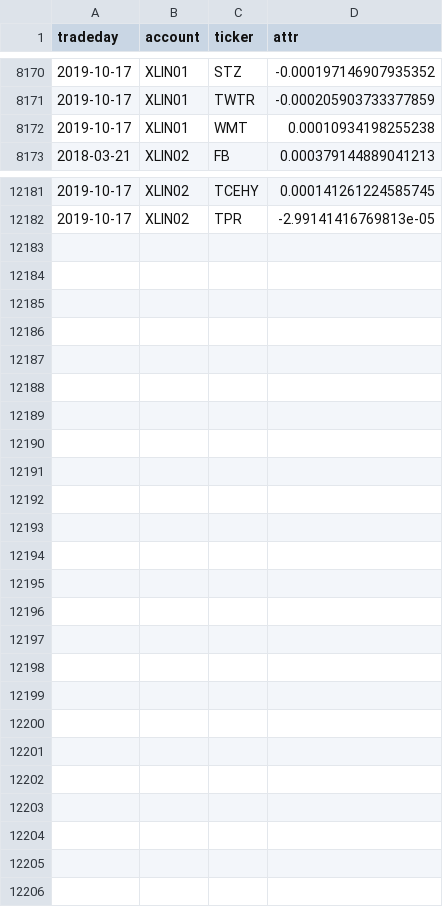
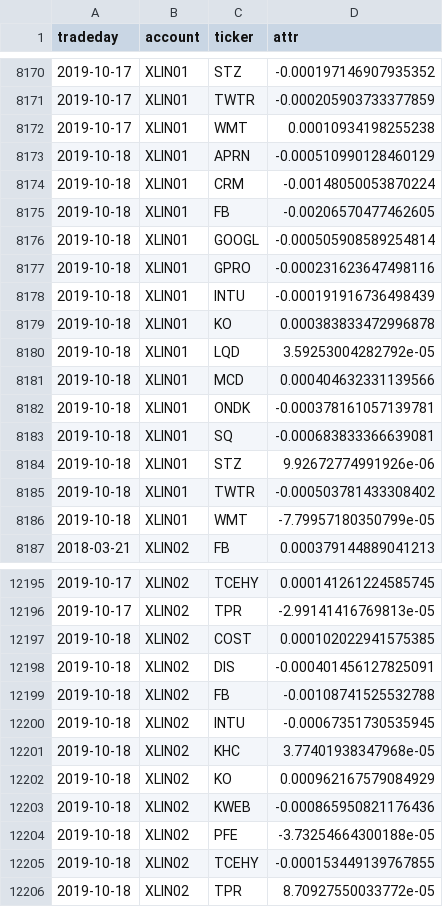
Before and after one commit to WesselMar/data-warehouse, a CSV file: csv/attr.csv, drawn as a sheet; only a part is shown, gaps mark what is left out.

```diff
--- a/csv/attr.csv
+++ b/csv/attr.csv
@@ -8172,2 +8172,16 @@ tradeday,account,ticker,attr
 2019-10-17,XLIN01,WMT,0.00010934198255238
+2019-10-18,XLIN01,APRN,-0.000510990128460129
+2019-10-18,XLIN01,CRM,-0.00148050053870224
+2019-10-18,XLIN01,FB,-0.00206570477462605
+2019-10-18,XLIN01,GOOGL,-0.000505908589254814
+2019-10-18,XLIN01,GPRO,-0.000231623647498116
+2019-10-18,XLIN01,INTU,-0.000191916736498439
+2019-10-18,XLIN01,KO,0.000383833472996878
+2019-10-18,XLIN01,LQD,3.59253004282792e-05
+2019-10-18,XLIN01,MCD,0.000404632331139566
+2019-10-18,XLIN01,ONDK,-0.000378161057139781
+2019-10-18,XLIN01,SQ,-0.000683833366639081
+2019-10-18,XLIN01,STZ,9.92672774991926e-06
+2019-10-18,XLIN01,TWTR,-0.000503781433308402
+2019-10-18,XLIN01,WMT,-7.79957180350799e-05
 2018-03-21,XLIN02,FB,0.000379144889041213
@@ -12182 +12196,11 @@ tradeday,account,ticker,attr
 2019-10-17,XLIN02,TPR,-2.99141416769813e-05
+2019-10-18,XLIN02,COST,0.000102022941575385
+2019-10-18,XLIN02,DIS,-0.000401456127825091
+2019-10-18,XLIN02,FB,-0.00108741525532788
+2019-10-18,XLIN02,INTU,-0.00067351730535945
+2019-10-18,XLIN02,KHC,3.77401938347968e-05
+2019-10-18,XLIN02,KO,0.000962167579084929
+2019-10-18,XLIN02,KWEB,-0.000865950821176436
+2019-10-18,XLIN02,PFE,-3.73254664300188e-05
+2019-10-18,XLIN02,TCEHY,-0.000153449139767855
+2019-10-18,XLIN02,TPR,8.70927550033772e-05
```
Also changed, not shown: csv/holdings.csv, csv/nav.csv.
